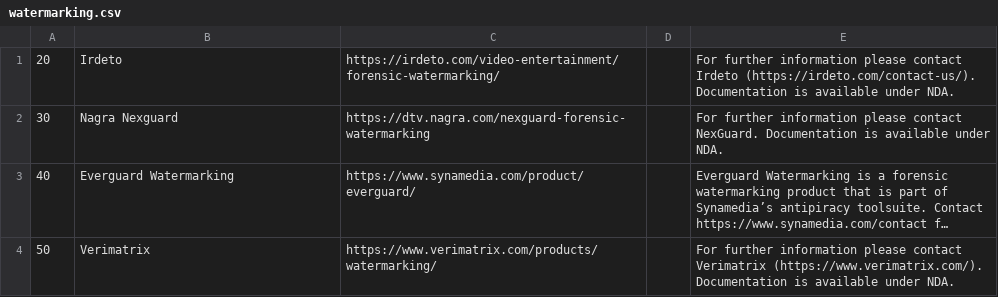
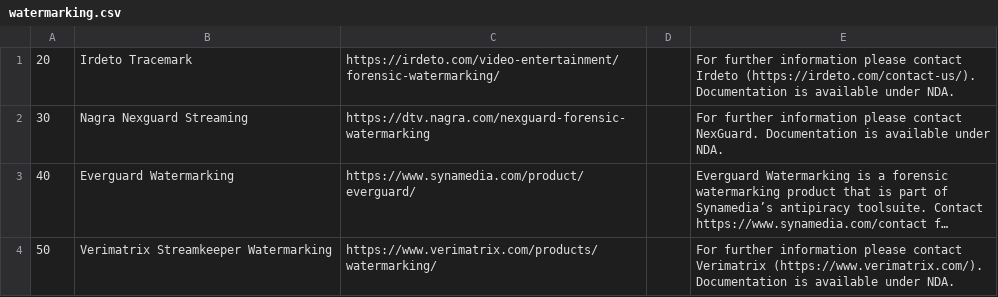
Before and after one commit to Dash-Industry-Forum/Identifiers, a CSV file: csv/watermarking.csv, drawn as a sheet; long unchanged cells end in …; the diff names each change by its address in the sheet, - before the commit and + after, or states it on an @@ line.

Commit message:
Update watermarking.csv

```diff
--- a/csv/watermarking.csv
+++ b/csv/watermarking.csv
-B1: Irdeto
+B1: Irdeto Tracemark
-B2: Nagra Nexguard
+B2: Nagra Nexguard Streaming
-B4: Verimatrix
+B4: Verimatrix Streamkeeper Watermarking
```
